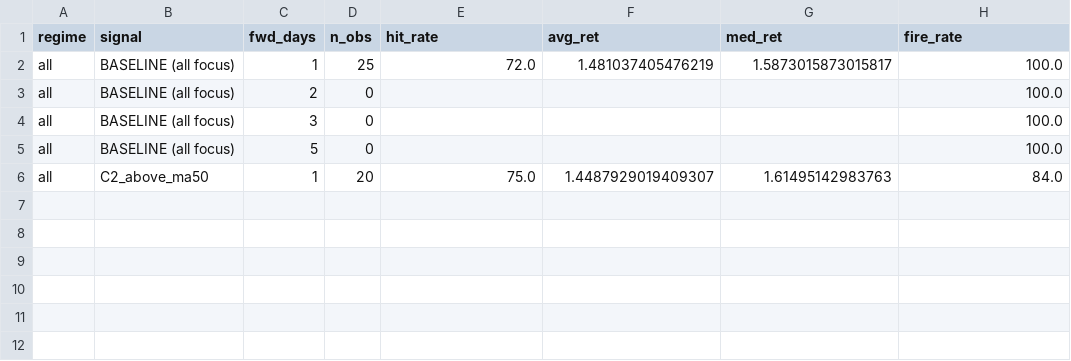
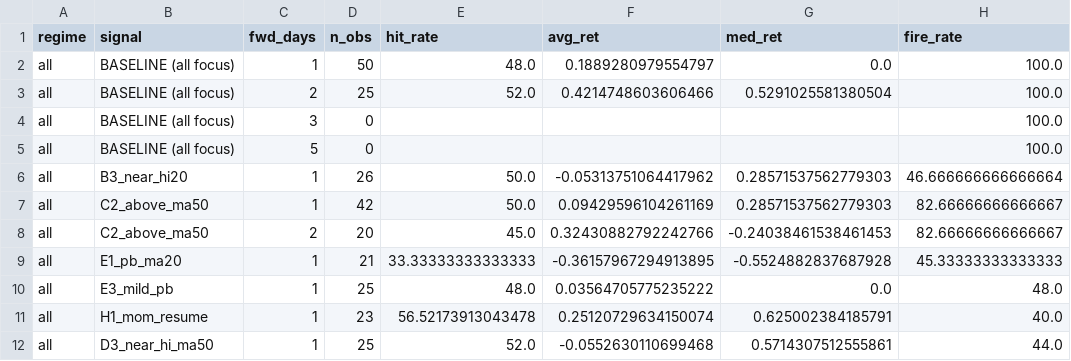
Before and after one commit to piriyaponk/alphaabsolute, a CSV file: data/research/thai_entry_screen_summary.csv, drawn as a sheet.

```diff
--- a/data/research/thai_entry_screen_summary.csv
+++ b/data/research/thai_entry_screen_summary.csv
@@ -1,6 +1,12 @@
 regime,signal,fwd_days,n_obs,hit_rate,avg_ret,med_ret,fire_rate
-all,BASELINE (all focus),1,25,72.0,1.481037405476219,1.5873015873015817,100.0
-all,BASELINE (all focus),2,0,,,,100.0
+all,BASELINE (all focus),1,50,48.0,0.1889280979554797,0.0,100.0
+all,BASELINE (all focus),2,25,52.0,0.4214748603606466,0.5291025581380504,100.0
 all,BASELINE (all focus),3,0,,,,100.0
 all,BASELINE (all focus),5,0,,,,100.0
-all,C2_above_ma50,1,20,75.0,1.4487929019409307,1.61495142983763,84.0
+all,B3_near_hi20,1,26,50.0,-0.05313751064417962,0.28571537562779303,46.666666666666664
+all,C2_above_ma50,1,42,50.0,0.09429596104261169,0.28571537562779303,82.66666666666667
+all,C2_above_ma50,2,20,45.0,0.32430882792242766,-0.24038461538461453,82.66666666666667
+all,E1_pb_ma20,1,21,33.33333333333333,-0.36157967294913895,-0.5524882837687928,45.33333333333333
+all,E3_mild_pb,1,25,48.0,0.03564705775235222,0.0,48.0
+all,H1_mom_resume,1,23,56.52173913043478,0.25120729634150074,0.625002384185791,40.0
+all,D3_near_hi_ma50,1,25,52.0,-0.0552630110699468,0.5714307512555861,44.0
```
Also changed, not shown: 5 other files.
